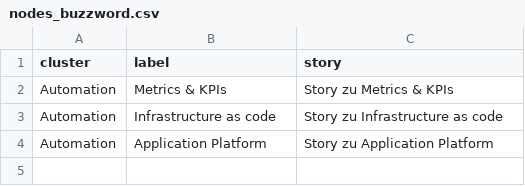
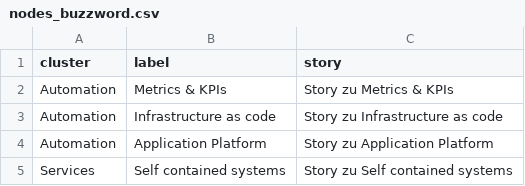
Before and after one commit to marcojahn/FranksKarteZurWeltherrschaft, a CSV file: nodes_buzzword.csv, drawn as a sheet; the diff names each change by its address in the sheet, - before the commit and + after, or states it on an @@ line.

Commit message:
add demo data

```diff
--- a/nodes_buzzword.csv
+++ b/nodes_buzzword.csv
+row 5: Services | Self contained systems | Story zu Self contained systems
```
Also changed, not shown: 2 other files.
